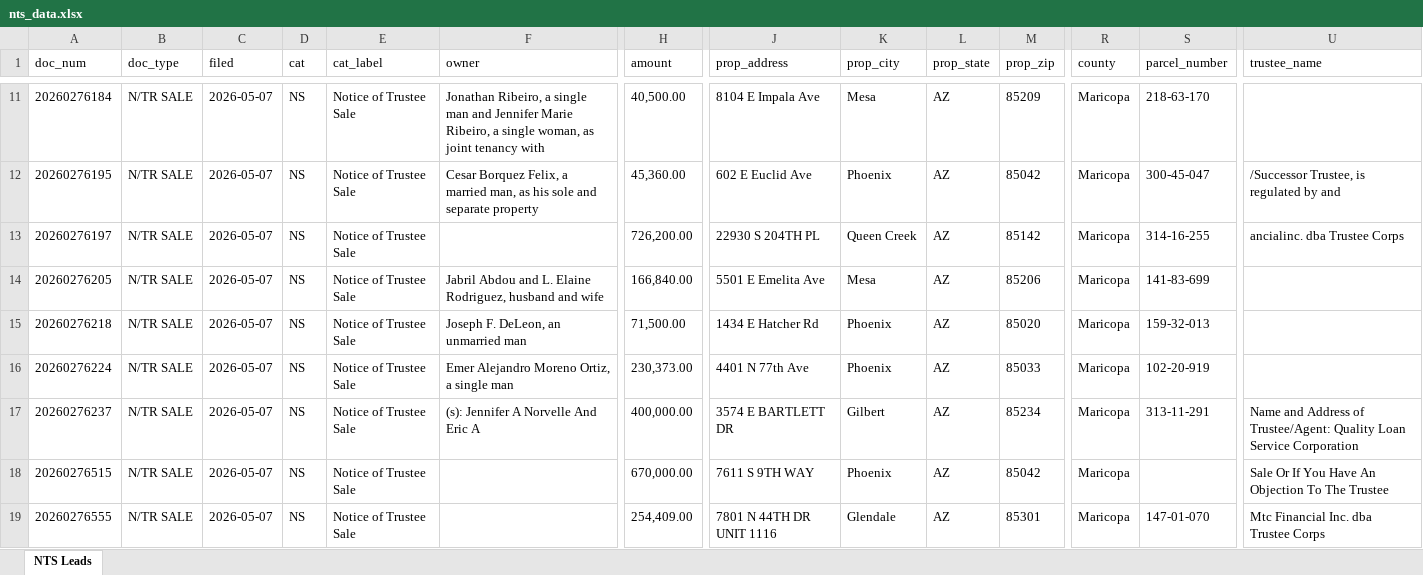
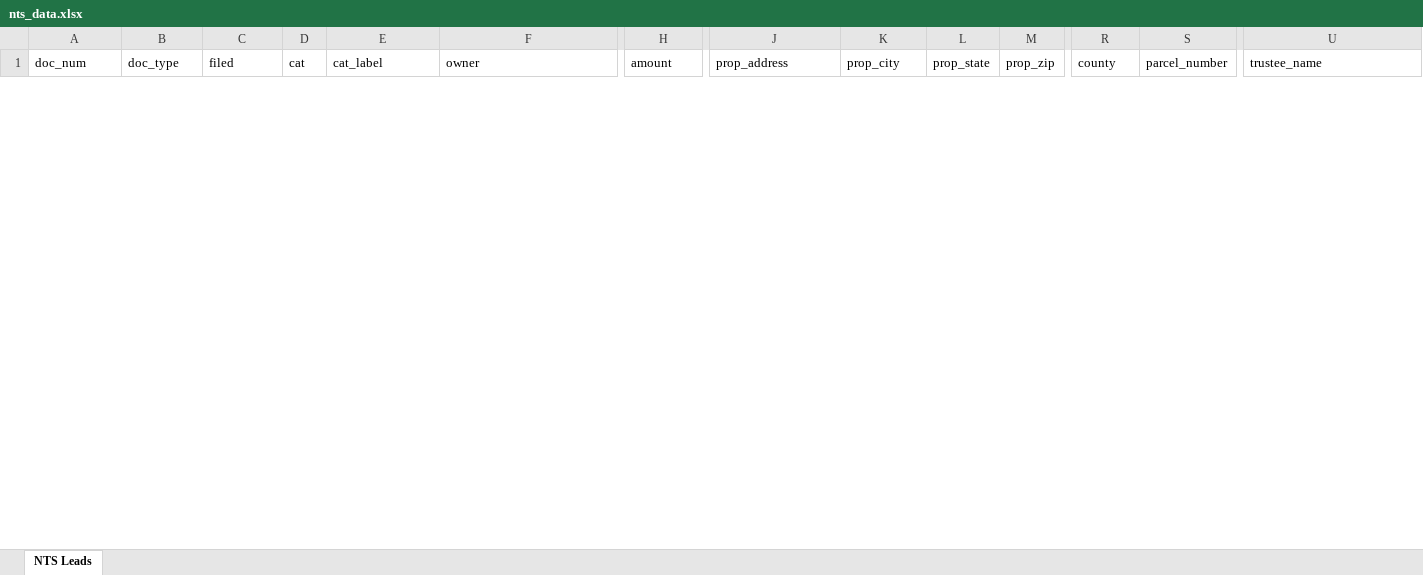
Before and after one commit to Darqsin/Chat-Scraper, an Excel workbook: nts_data.xlsx, sheet NTS Leads, drawn as a sheet; only a part is shown, gaps mark what is left out; values as stored, in another font and other column widths than the file's, no borders; removed rows and columns are numbered as before the commit, all else as after; rows hold the shown columns only; the diff covers the shown part only; the diff names each change by its address in the sheet, - before the commit and + after, or states it on an @@ line.

```diff
--- a/nts_data.xlsx (sheet NTS Leads)
+++ b/nts_data.xlsx (sheet NTS Leads)
-row 11: 20260276184 | N/TR SALE | 2026-05-07 | NS | Notice of Trustee Sale | Jonathan Ribeiro, a single man and Jennifer Marie Ribeiro, a single woman, as joint tenancy with | 40,500.00 | 8104 E Impala Ave | Mesa | AZ | 85209 | Maricopa | 218-63-170
-row 12: 20260276195 | N/TR SALE | 2026-05-07 | NS | Notice of Trustee Sale | Cesar Borquez Felix, a married man, as his sole and separate property | 45,360.00 | 602 E Euclid Ave | Phoenix | AZ | 85042 | Maricopa | 300-45-047 | /Successor Trustee, is regulated by and
-row 13: 20260276197 | N/TR SALE | 2026-05-07 | NS | Notice of Trustee Sale |  | 726,200.00 | 22930 S 204TH PL | Queen Creek | AZ | 85142 | Maricopa | 314-16-255 | ancialinc. dba Trustee Corps
-row 14: 20260276205 | N/TR SALE | 2026-05-07 | NS | Notice of Trustee Sale | Jabril Abdou and L. Elaine Rodriguez, husband and wife | 166,840.00 | 5501 E Emelita Ave | Mesa | AZ | 85206 | Maricopa | 141-83-699
-row 15: 20260276218 | N/TR SALE | 2026-05-07 | NS | Notice of Trustee Sale | Joseph F. DeLeon, an unmarried man | 71,500.00 | 1434 E Hatcher Rd | Phoenix | AZ | 85020 | Maricopa | 159-32-013
-row 16: 20260276224 | N/TR SALE | 2026-05-07 | NS | Notice of Trustee Sale | Emer Alejandro Moreno Ortiz, a single man | 230,373.00 | 4401 N 77th Ave | Phoenix | AZ | 85033 | Maricopa | 102-20-919
-row 17: 20260276237 | N/TR SALE | 2026-05-07 | NS | Notice of Trustee Sale | (s): Jennifer A Norvelle And Eric A | 400,000.00 | 3574 E BARTLETT DR | Gilbert | AZ | 85234 | Maricopa | 313-11-291 | Name and Address of Trustee/Agent: Quality Loan Service Corporation
-row 18: 20260276515 | N/TR SALE | 2026-05-07 | NS | Notice of Trustee Sale |  | 670,000.00 | 7611 S 9TH WAY | Phoenix | AZ | 85042 | Maricopa |  | Sale Or If You Have An Objection To The Trustee
-row 19: 20260276555 | N/TR SALE | 2026-05-07 | NS | Notice of Trustee Sale |  | 254,409.00 | 7801 N 44TH DR UNIT 1116 | Glendale | AZ | 85301 | Maricopa | 147-01-070 | Mtc Financial Inc. dba Trustee Corps
```
Also changed, not shown: 24 added rows and 10 removed rows elsewhere in this sheet, 5 other files.
